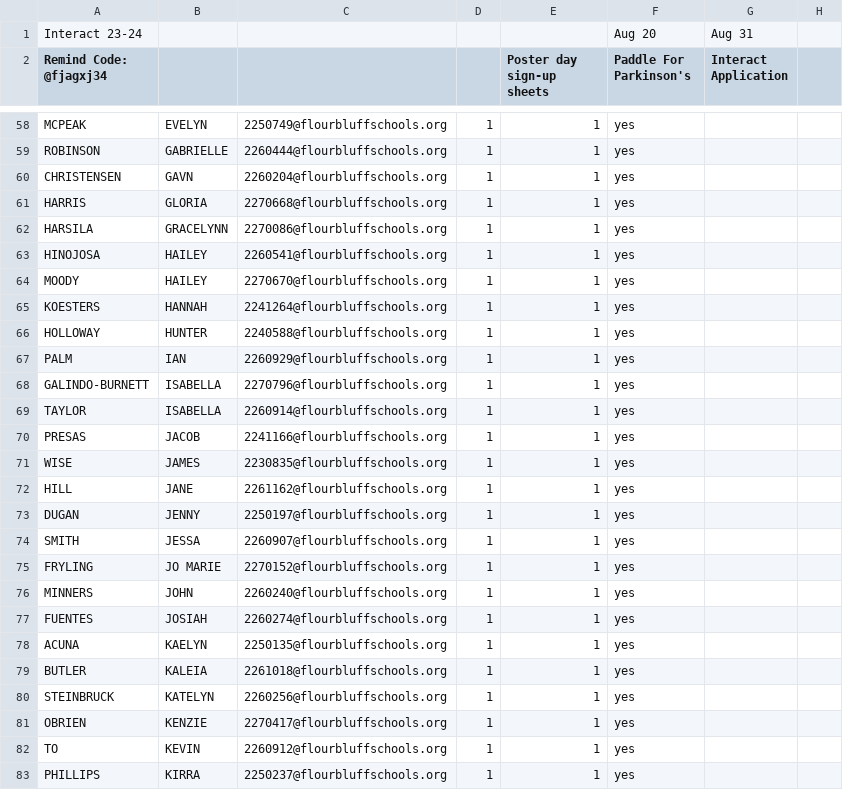
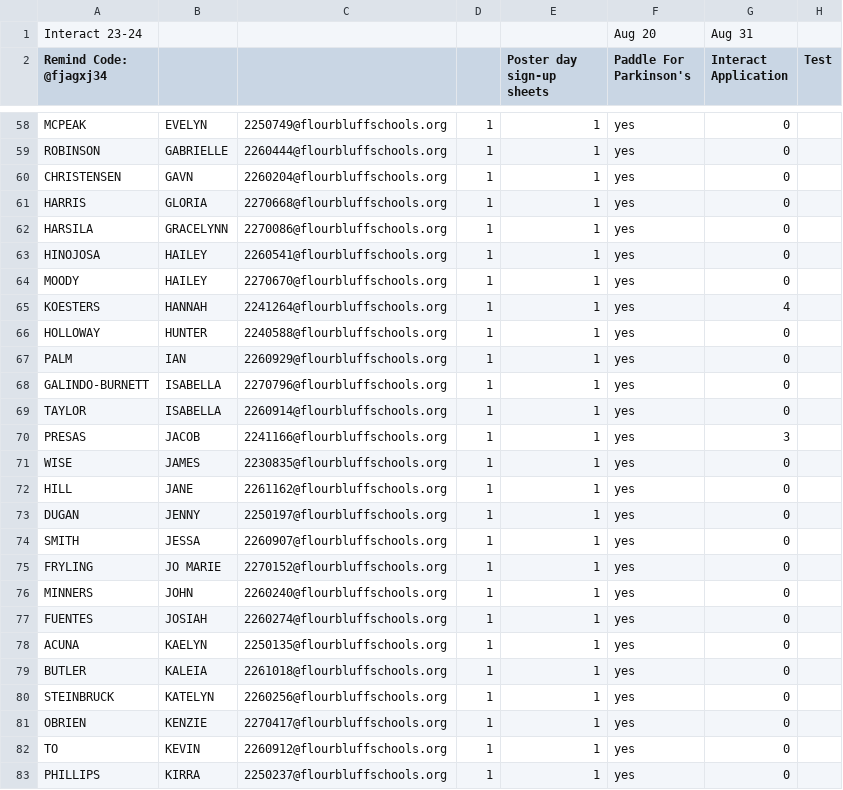
Before and after one commit to xanWin52/CSVReader, a CSV file: Test Attendance.csv, drawn as a sheet; only a part is shown, gaps mark what is left out; the diff covers the shown part only; the diff names each change by its address in the sheet, - before the commit and + after, or states it on an @@ line.

```diff
--- a/Test Attendance.csv
+++ b/Test Attendance.csv
-H2: (empty)
+H2: Test
-G58:G64 (Interact Application): (empty)
+G58:G64 (Interact Application): 0
-G65 (Interact Application): (empty)
+G65 (Interact Application): 4
-G66:G69 (Interact Application): (empty)
+G66:G69 (Interact Application): 0
-G70 (Interact Application): (empty)
+G70 (Interact Application): 3
-G71:G83 (Interact Application): (empty)
+G71:G83 (Interact Application): 0
```
Also changed, not shown: 101 edited cells elsewhere in this file, 2 other files.
